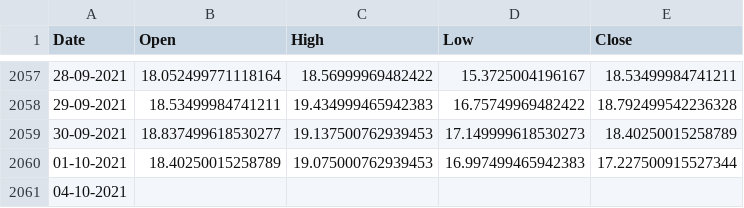
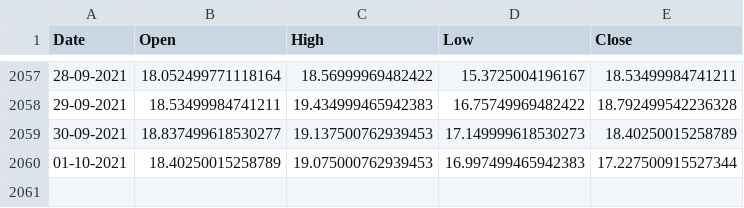
Before and after one commit to anirbanghoshsbi/data, a CSV file: vix.csv, drawn as a sheet; only a part is shown, gaps mark what is left out.

Commit message:
Update vix.csv

```diff
--- a/vix.csv
+++ b/vix.csv
@@ -2060,2 +2060 @@ Date,Open,High,Low,Close
 01-10-2021,18.40250015258789,19.075000762939453,16.997499465942383,17.227500915527344
-04-10-2021,
```
